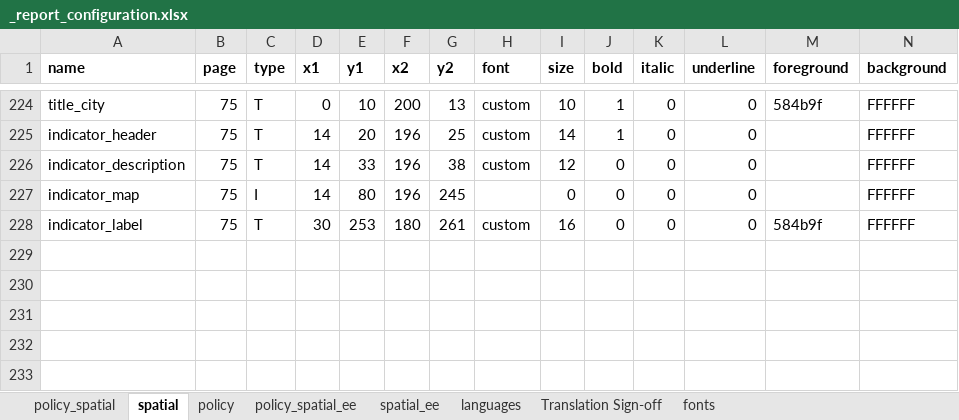
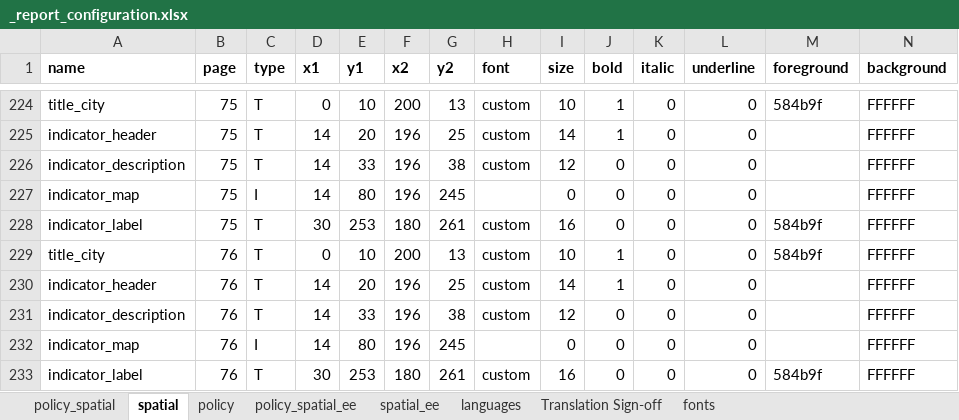
Before and after one commit to ryn-trnr/global-indicators-dev, an Excel workbook: process/configuration/templates/_report_configuration.xlsx, sheet spatial, drawn as a sheet; only a part is shown, gaps mark what is left out; values as stored, in another font and other column widths than the file's, no borders; rows hold the shown columns only; the diff names each change by its address in the sheet, - before the commit and + after, or states it on an @@ line.

Commit message:
Add blue space indicator and expand health service destinations
Add an OSM-derived blue space access indicator and a PDF page directly after green space. Expand health services to include pathology, eye and ear testing, and radiology locations, and quote non-standard OSM tag keys in destination queries.

```diff
--- a/process/configuration/templates/_report_configuration.xlsx (sheet spatial)
+++ b/process/configuration/templates/_report_configuration.xlsx (sheet spatial)
+row 229: title_city | 76 | T | 0 | 10 | 200 | 13 | custom | 10 | 1 | 0 | 0 | 584b9f | FFFFFF
+row 230: indicator_header | 76 | T | 14 | 20 | 196 | 25 | custom | 14 | 1 | 0 | 0 |  | FFFFFF
+row 231: indicator_description | 76 | T | 14 | 33 | 196 | 38 | custom | 12 | 0 | 0 | 0 |  | FFFFFF
+row 232: indicator_map | 76 | I | 14 | 80 | 196 | 245 |  | 0 | 0 | 0 | 0 |  | FFFFFF
+row 233: indicator_label | 76 | T | 30 | 253 | 180 | 261 | custom | 16 | 0 | 0 | 0 | 584b9f | FFFFFF
```
Also changed, not shown: sheet spatial_ee, sheet languages, 12 other files.
